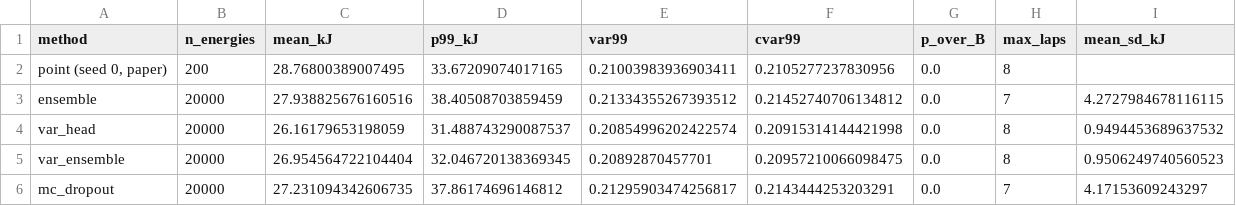
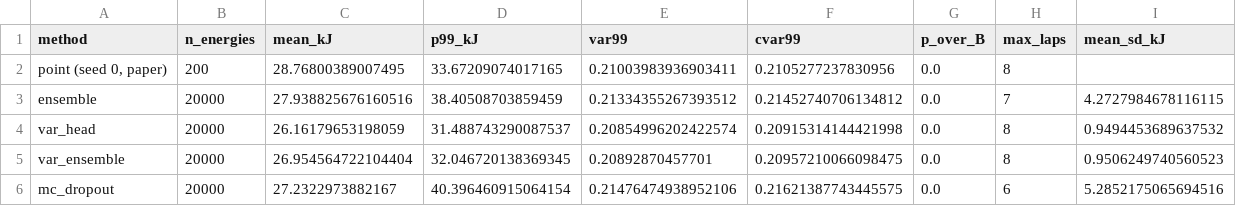
Before and after one commit to wouyang26/idl_project_38, a CSV file: docs/uncertainty/cvar.csv, drawn as a sheet.

Commit message:
Uncertainty on unseen wind: --split for uncertainty.py and cvar_uncertainty.py
- uncertainty.py --split <held-out>: scores the split's runs and its control's on the flights neither trained or
  validated on (as stress_test.py); recalibrates each on its own validation flights; adds the energy bias
- cvar_uncertainty.py --split / --inlet_mag: windy-day simulations; failed simulations are dropped by default
  (--keep_failed keeps them)
- both scripts seed the MC dropout masks (--seed); random-split MC dropout numbers updated
- README + docs/uncertainty_wind: b-TCN variance heads (6 new runs) and the Experiment C ensembles on wind

```diff
--- a/docs/uncertainty/cvar.csv
+++ b/docs/uncertainty/cvar.csv
@@ -5,2 +5,2 @@ var_head,20000,26.16179653198059,31.488743290087537,0.20854996202422574,0.209153
 var_ensemble,20000,26.954564722104404,32.046720138369345,0.20892870457701,0.20957210066098475,0.0,8,0.9506249740560523
-mc_dropout,20000,27.231094342606735,37.86174696146812,0.21295903474256817,0.2143444253203291,0.0,7,4.17153609243297
+mc_dropout,20000,27.2322973882167,40.396460915064154,0.21476474938952106,0.21621387743445575,0.0,6,5.2852175065694516
```
Also changed, not shown: docs/uncertainty/calibration.csv, docs/uncertainty/cvar_laps.csv, 27 other files.
